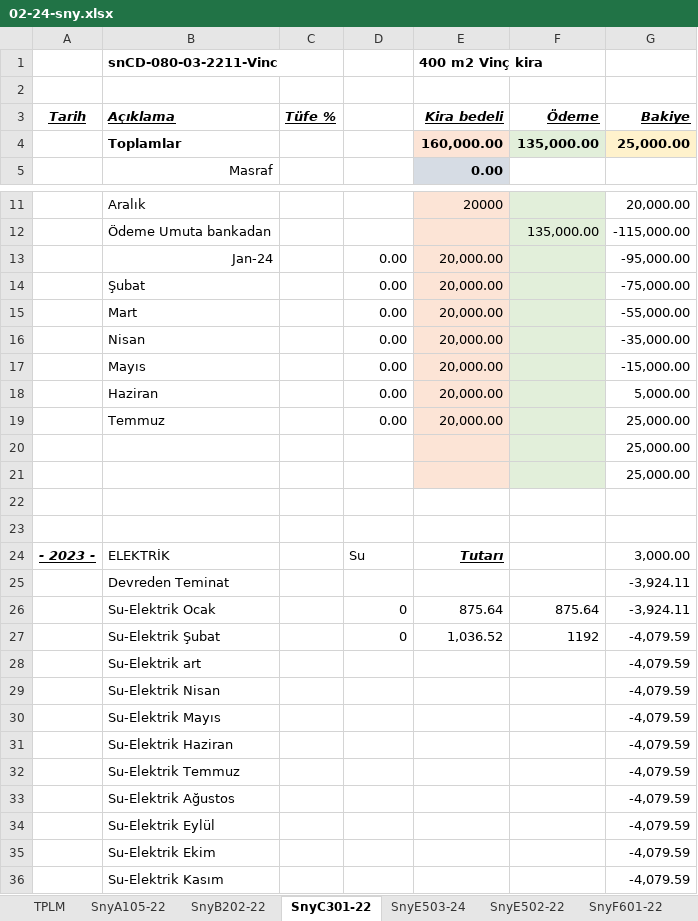
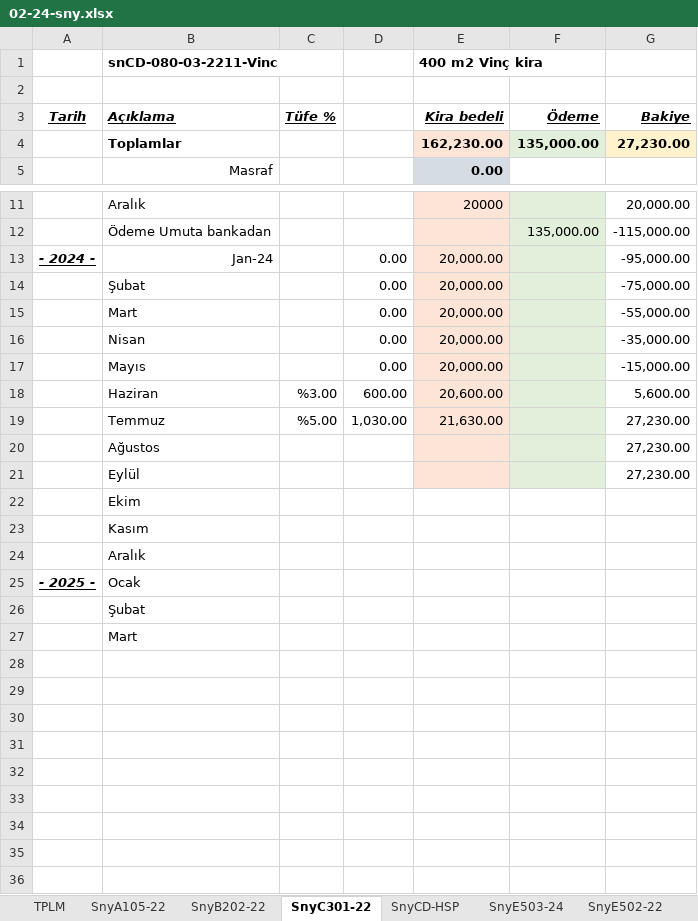
Before and after one commit to roboturx/tdy, an Excel workbook: 02-24-sny.xlsx, sheet SnyC301-22, drawn as a sheet; only a part is shown, gaps mark what is left out; the shorter side is filled out with more unchanged rows; values as stored, in another font and other column widths than the file's, no borders; addresses are those after the commit; the diff names each change by its address in the sheet, - before the commit and + after, or states it on an @@ line.

```diff
--- a/02-24-sny.xlsx (sheet SnyC301-22)
+++ b/02-24-sny.xlsx (sheet SnyC301-22)
+sheet tab: SnyCD-HSP
-E4 (400 m2 Vinç kira): 160,000.00
+E4 (400 m2 Vinç kira): 162,230.00
-G4: 25,000.00
+G4: 27,230.00
-A13: (empty)
+A13: - 2024 -
+row 18:  | Haziran | %3.00 | 600.00 | 20,600.00 |  | 5,600.00
+row 19:  | Temmuz | %5.00 | 1,030.00 | 21,630.00 |  | 27,230.00
+row 20:  | Ağustos |  |  |  |  | 27,230.00
+row 21:  | Eylül |  |  |  |  | 27,230.00
+row 22:  | Ekim
+row 23:  | Kasım
+row 24:  | Aralık
+row 25: - 2025 - | Ocak
+row 26:  | Şubat
+row 27:  | Mart
-row 28:  | Haziran |  | 0.00 | 20,000.00 |  | 5,000.00
+row 28: (empty)
-E28:E31 fill: #FCE4D6
+E28:E31 fill: none
-F28:F31 fill: #E2EFDA
+F28:F31 fill: none
-row 29:  | Temmuz |  | 0.00 | 20,000.00 |  | 25,000.00
+row 29: (empty)
-G30:G31: 25,000.00
+G30:G31: (empty)
+row 32: (empty)
+row 33: (empty)
+row 34: (empty)
```
Also changed, not shown: sheet TPLM, formulas that keep their value, 04-24-Gnlkson.xlsx, 5 other files.
